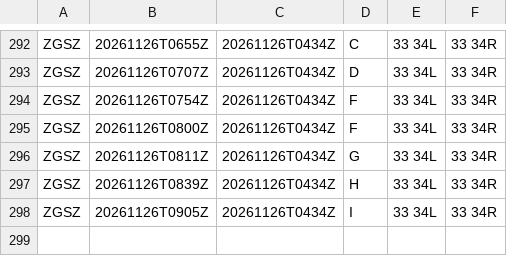
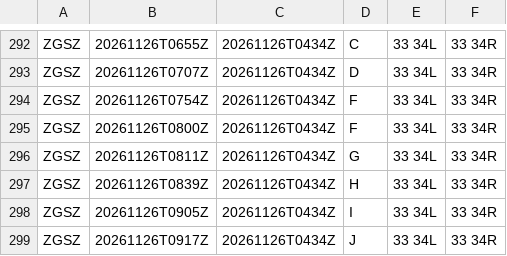
Before and after one commit to honghebincsg/pegasus-fid-gist, a CSV file: atis-history/ZGSZ/2026-11.csv, drawn as a sheet; only a part is shown, gaps mark what is left out.

```diff
--- a/atis-history/ZGSZ/2026-11.csv
+++ b/atis-history/ZGSZ/2026-11.csv
@@ -298 +298,2 @@ ZGSZ,20261126T0839Z,20261126T0434Z,H,33 34L,33 34R
 ZGSZ,20261126T0905Z,20261126T0434Z,I,33 34L,33 34R
+ZGSZ,20261126T0917Z,20261126T0434Z,J,33 34L,33 34R
```
Also changed, not shown: atis-history/EHAM/2026-11.csv, atis-history/ZGGG/2026-11.csv, 1 other file.
